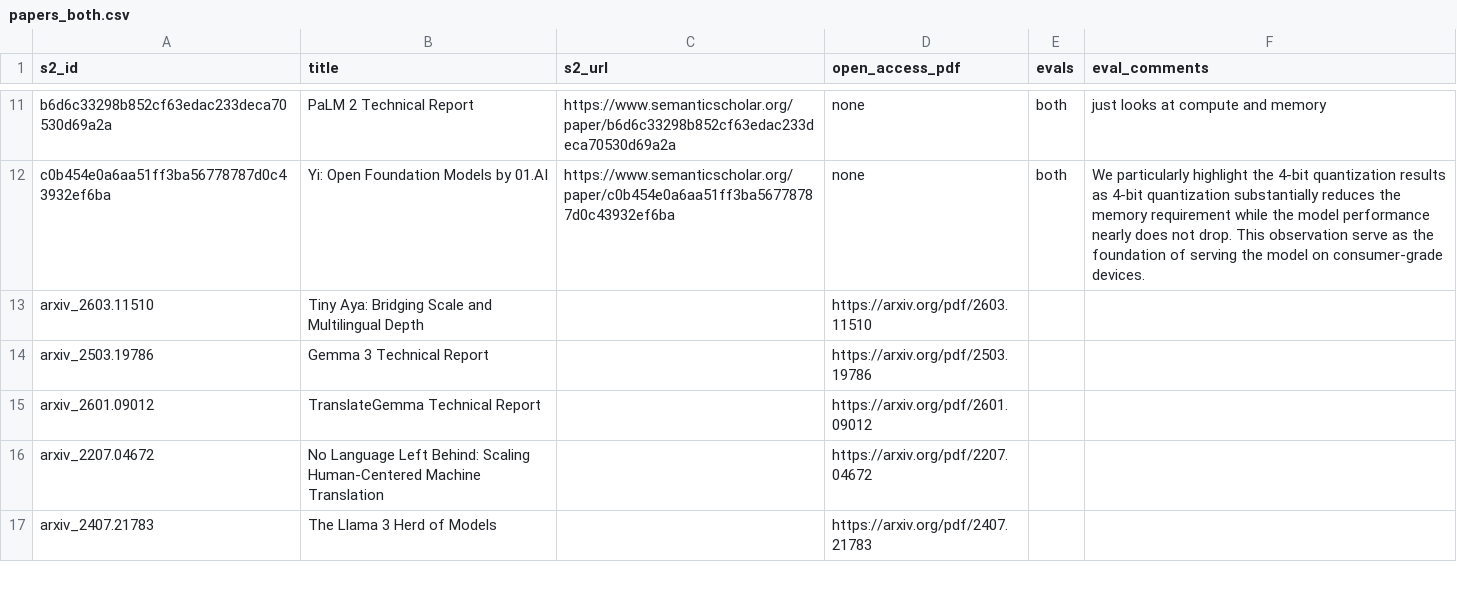
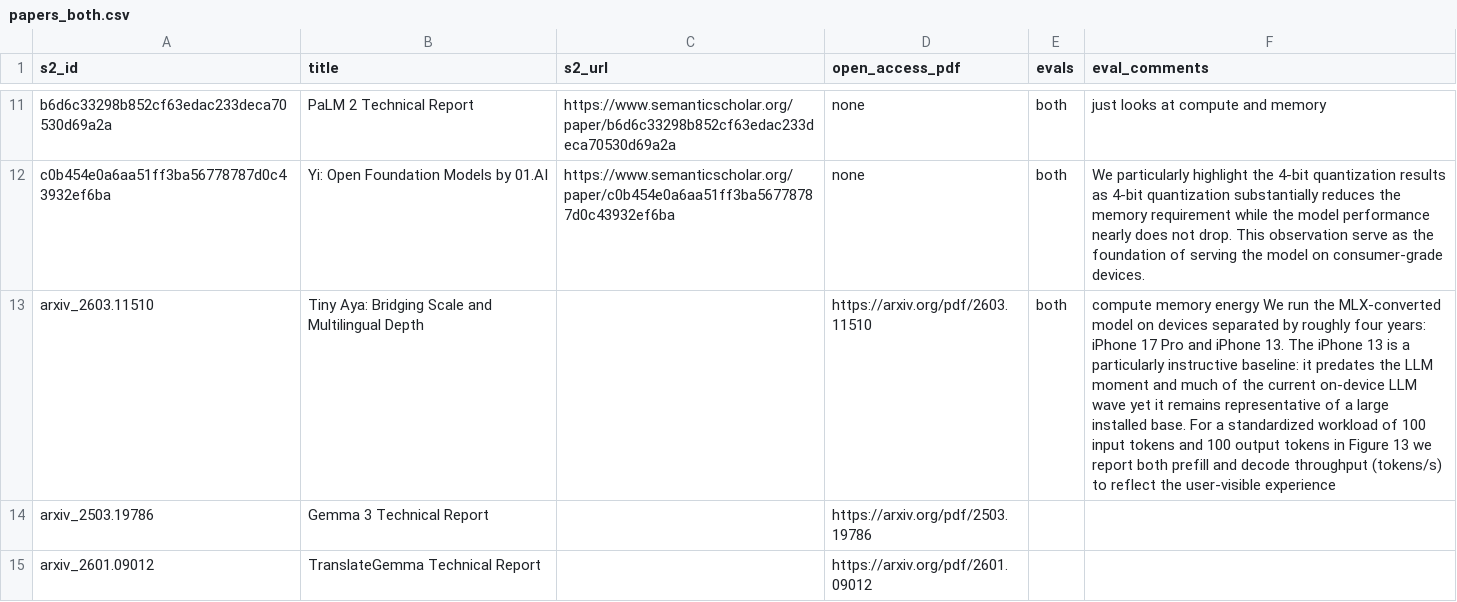
Before and after one commit to ljvmiranda921/multilinguality-at-the-edge, a CSV file: data/papers_both.csv, drawn as a sheet; only a part is shown, gaps mark what is left out; the shorter side is filled out with more unchanged rows.

Commit message:
[wip] Update

```diff
--- a/data/papers_both.csv
+++ b/data/papers_both.csv
@@ -12,3 +12,3 @@ b6d6c33298b852cf63edac233deca70530d69a2a,PaLM 2 Technical Report,https://www.sem
 c0b454e0a6aa51ff3ba56778787d0c43932ef6ba,Yi: Open Foundation Models by 01.AI,https://www.semanticscholar.org/paper/c0b454e0a6aa51ff3ba56778787d0c43932ef6ba,none,both,We particularly highlight the 4-bit quantization results as 4-bit quantization substantially reduces the memory requirement while the model performance nearly does not drop. This observation serve as the foundation of serving the model on consumer-grade devices.
-arxiv_2603.11510,Tiny Aya: Bridging Scale and Multilingual Depth,,https://arxiv.org/pdf/2603.11510
+arxiv_2603.11510,Tiny Aya: Bridging Scale and Multilingual Depth,,https://arxiv.org/pdf/2603.11510,both, compute memory energy We run the MLX-converted model on devices separated by roughly four years: iPhone 17 Pro and iPhone 13. The iPhone 13 is a particularly instructive baseline: it predates the LLM moment and much of the current on-device LLM wave yet it remains representative of a large installed base. For a standardized workload of 100 input tokens and 100 output tokens in Figure 13 we report both prefill and decode throughput (tokens/s) to reflect the user-visible experience
 arxiv_2503.19786,Gemma 3 Technical Report,,https://arxiv.org/pdf/2503.19786
```
